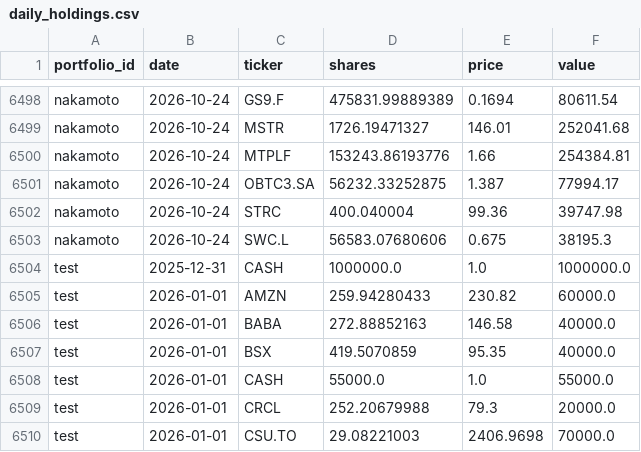
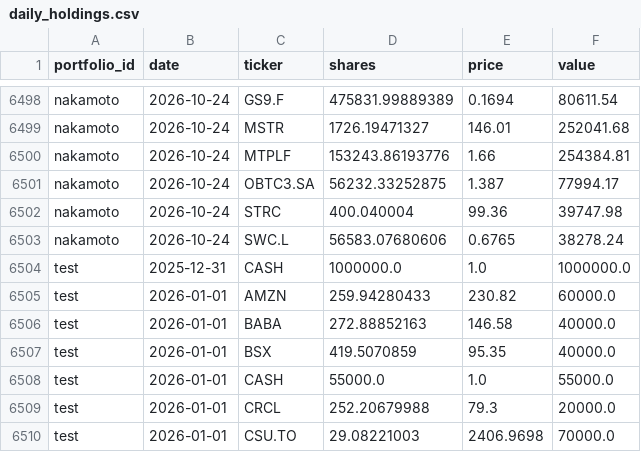
Before and after one commit to josselucas96-cmd/Specula, a CSV file: ledger/daily_holdings.csv, drawn as a sheet; only a part is shown, gaps mark what is left out.

Commit message:
ledger: 2026-10-25 export + OTS proof

```diff
--- a/ledger/daily_holdings.csv
+++ b/ledger/daily_holdings.csv
@@ -6502,3 +6502,3 @@ nakamoto,2026-10-24,OBTC3.SA,56232.33252875,1.387,77994.17
 nakamoto,2026-10-24,STRC,400.040004,99.36,39747.98
-nakamoto,2026-10-24,SWC.L,56583.07680606,0.675,38195.3
+nakamoto,2026-10-24,SWC.L,56583.07680606,0.6765,38278.24
 test,2025-12-31,CASH,1000000.0,1.0,1000000.0
```
Also changed, not shown: 4 other files.
